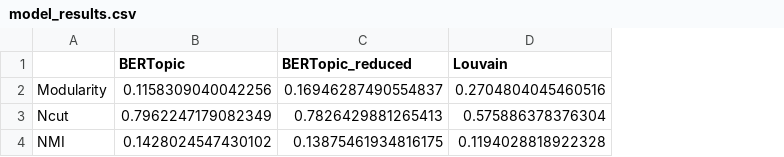
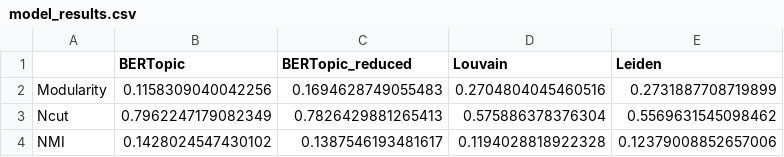
Before and after one commit to mikaelpoli/after-the-vote-network, a CSV file: results/models/model_results.csv, drawn as a sheet; the diff names each change by its address in the sheet, - before the commit and + after, or states it on an @@ line.

Commit message:
Performed Leiden TD

```diff
--- a/results/models/model_results.csv
+++ b/results/models/model_results.csv
+column E (Leiden), rows 2-4: 0.2731887708719899 | 0.5569631545098462 | 0.12379008852657006
-C2 (BERTopic_reduced): 0.16946287490554837
+C2 (BERTopic_reduced): 0.1694628749055483
-C4 (BERTopic_reduced): 0.13875461934816175
+C4 (BERTopic_reduced): 0.1387546193481617
```
Also changed, not shown: 2 other files.
